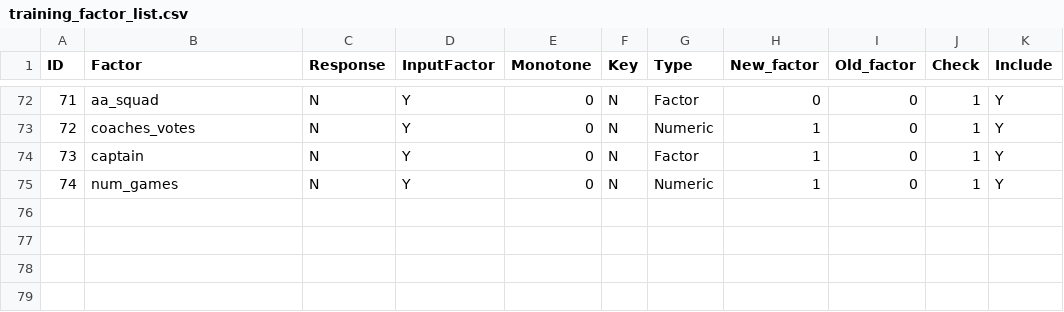
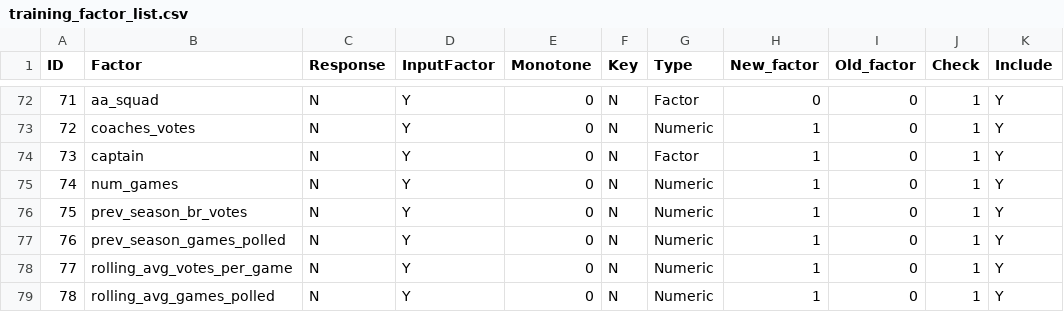
Before and after one commit to Varusman17/brownlow_model, a CSV file: Data/training_factor_list.csv, drawn as a sheet; only a part is shown, gaps mark what is left out; the diff names each change by its address in the sheet, - before the commit and + after, or states it on an @@ line.

Commit message:
DEV: Add previous brownlow polling history
Added four features:
- prev_season_br_votes
- prev_season_games_polled
- rolling_avg_votes_per_game
- rolling_avg_games_polled

```diff
--- a/Data/training_factor_list.csv
+++ b/Data/training_factor_list.csv
+row 76: 75 | prev_season_br_votes | N | Y | 0 | N | Numeric | 1 | 0 | 1 | Y
+row 77: 76 | prev_season_games_polled | N | Y | 0 | N | Numeric | 1 | 0 | 1 | Y
+row 78: 77 | rolling_avg_votes_per_game | N | Y | 0 | N | Numeric | 1 | 0 | 1 | Y
+row 79: 78 | rolling_avg_games_polled | N | Y | 0 | N | Numeric | 1 | 0 | 1 | Y
```
Also changed, not shown: 27 other files.
